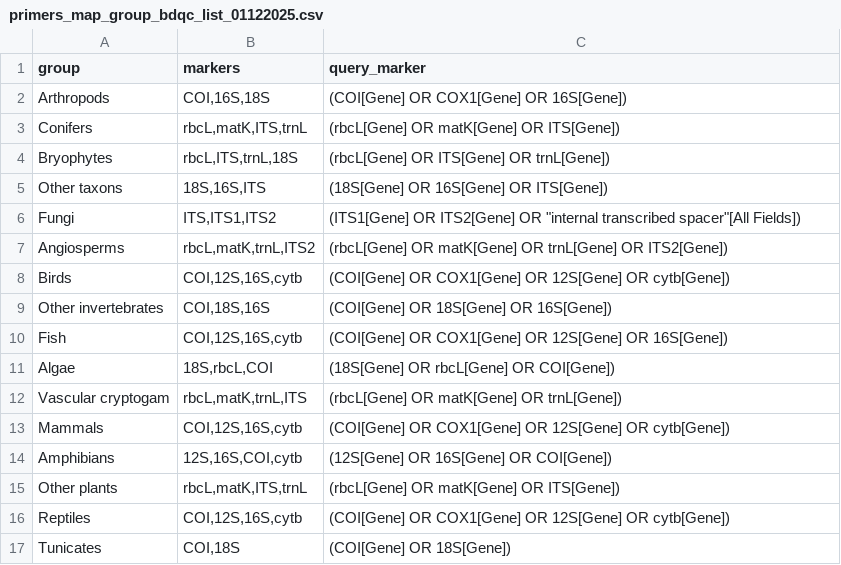
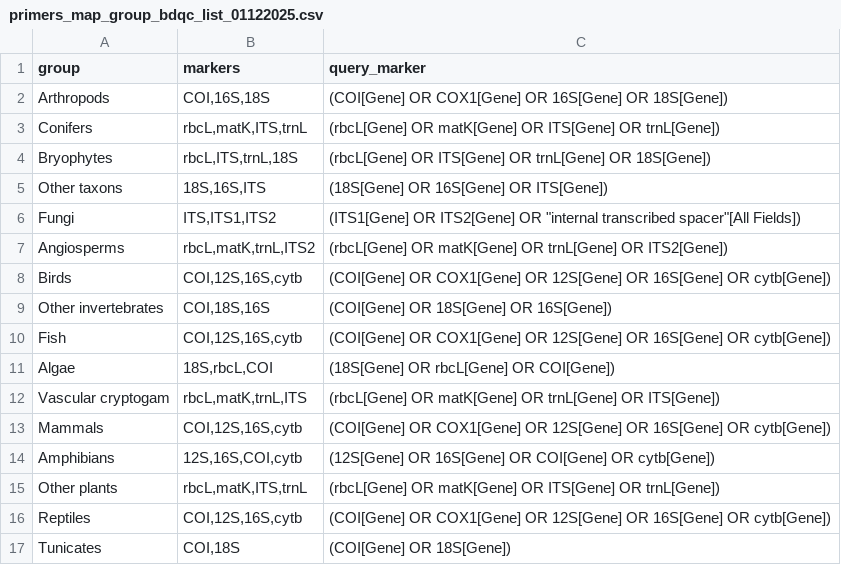
Before and after one commit to taq-community/QCGenomLandscape, a CSV file: data/primers_map_group_bdqc_list_01122025.csv, drawn as a sheet.

```diff
--- a/data/primers_map_group_bdqc_list_01122025.csv
+++ b/data/primers_map_group_bdqc_list_01122025.csv
@@ -1,5 +1,5 @@
 group;markers;query_marker
-Arthropods;COI,16S,18S;(COI[Gene] OR COX1[Gene] OR 16S[Gene])
-Conifers;rbcL,matK,ITS,trnL;(rbcL[Gene] OR matK[Gene] OR ITS[Gene])
-Bryophytes;rbcL,ITS,trnL,18S;(rbcL[Gene] OR ITS[Gene] OR trnL[Gene])
+Arthropods;COI,16S,18S;(COI[Gene] OR COX1[Gene] OR 16S[Gene] OR 18S[Gene])
+Conifers;rbcL,matK,ITS,trnL;(rbcL[Gene] OR matK[Gene] OR ITS[Gene] OR trnL[Gene])
+Bryophytes;rbcL,ITS,trnL,18S;(rbcL[Gene] OR ITS[Gene] OR trnL[Gene] OR 18S[Gene])
 Other taxons;18S,16S,ITS;(18S[Gene] OR 16S[Gene] OR ITS[Gene])
@@ -7,11 +7,11 @@ Fungi;ITS,ITS1,ITS2;"(ITS1[Gene] OR ITS2[Gene] OR ""internal transcribed spacer"
 Angiosperms;rbcL,matK,trnL,ITS2;(rbcL[Gene] OR matK[Gene] OR trnL[Gene] OR ITS2[Gene])
-Birds;COI,12S,16S,cytb;(COI[Gene] OR COX1[Gene] OR 12S[Gene] OR cytb[Gene])
+Birds;COI,12S,16S,cytb;(COI[Gene] OR COX1[Gene] OR 12S[Gene] OR 16S[Gene] OR cytb[Gene])
 Other invertebrates;COI,18S,16S;(COI[Gene] OR 18S[Gene] OR 16S[Gene])
-Fish;COI,12S,16S,cytb;(COI[Gene] OR COX1[Gene] OR 12S[Gene] OR 16S[Gene])
+Fish;COI,12S,16S,cytb;(COI[Gene] OR COX1[Gene] OR 12S[Gene] OR 16S[Gene] OR cytb[Gene])
 Algae;18S,rbcL,COI;(18S[Gene] OR rbcL[Gene] OR COI[Gene])
-Vascular cryptogam;rbcL,matK,trnL,ITS;(rbcL[Gene] OR matK[Gene] OR trnL[Gene])
-Mammals;COI,12S,16S,cytb;(COI[Gene] OR COX1[Gene] OR 12S[Gene] OR cytb[Gene])
-Amphibians;12S,16S,COI,cytb;(12S[Gene] OR 16S[Gene] OR COI[Gene])
-Other plants;rbcL,matK,ITS,trnL;(rbcL[Gene] OR matK[Gene] OR ITS[Gene])
-Reptiles;COI,12S,16S,cytb;(COI[Gene] OR COX1[Gene] OR 12S[Gene] OR cytb[Gene])
+Vascular cryptogam;rbcL,matK,trnL,ITS;(rbcL[Gene] OR matK[Gene] OR trnL[Gene] OR ITS[Gene])
+Mammals;COI,12S,16S,cytb;(COI[Gene] OR COX1[Gene] OR 12S[Gene] OR 16S[Gene] OR cytb[Gene])
+Amphibians;12S,16S,COI,cytb;(12S[Gene] OR 16S[Gene] OR COI[Gene] OR cytb[Gene])
+Other plants;rbcL,matK,ITS,trnL;(rbcL[Gene] OR matK[Gene] OR ITS[Gene] OR trnL[Gene])
+Reptiles;COI,12S,16S,cytb;(COI[Gene] OR COX1[Gene] OR 12S[Gene] OR 16S[Gene] OR cytb[Gene])
 Tunicates;COI,18S;(COI[Gene] OR 18S[Gene])
```
Also changed, not shown: 16 other files.
